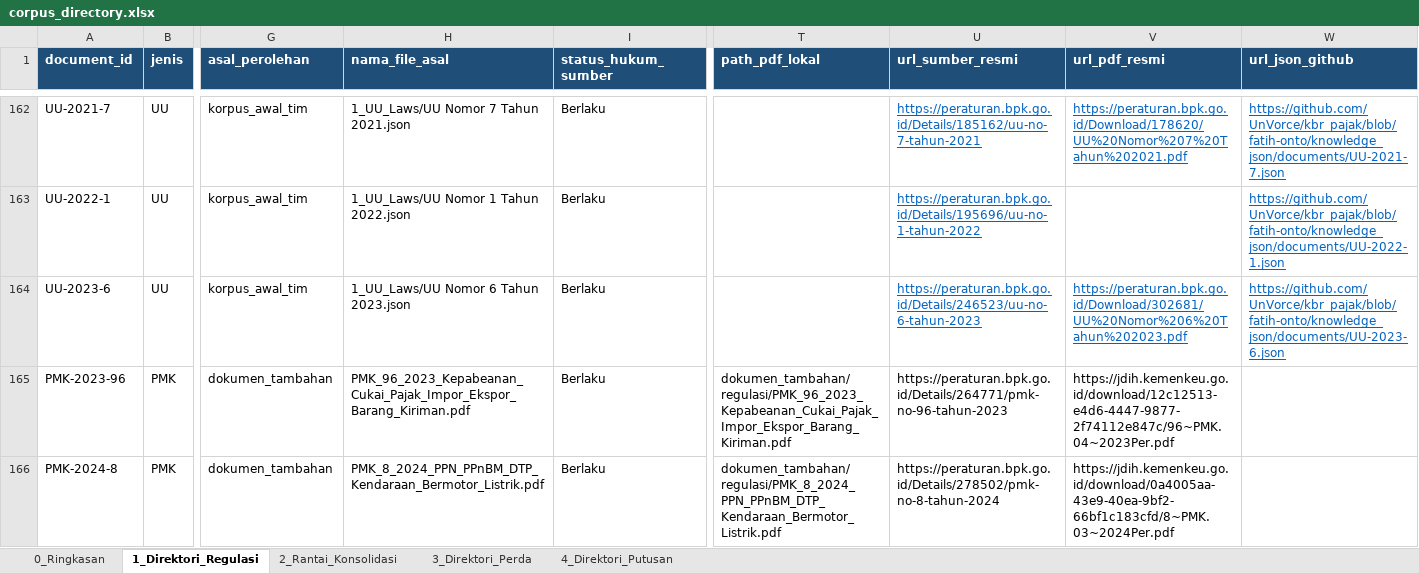
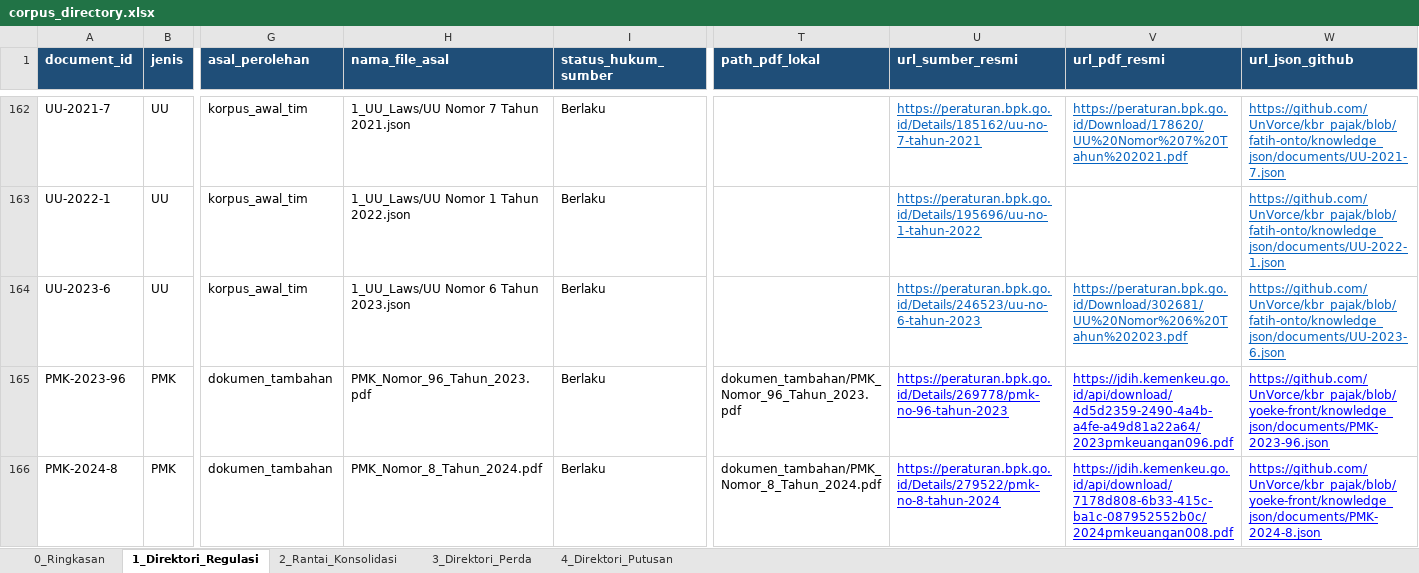
Before and after one commit to UnVorce/kbr_pajak, an Excel workbook: docs/corpus_directory.xlsx, sheet 1_Direktori_Regulasi, drawn as a sheet; only a part is shown, gaps mark what is left out; values as stored, in another font and other column widths than the file's, no borders; the diff names each change by its address in the sheet, - before the commit and + after, or states it on an @@ line.

Commit message:
fix(docs): perbaiki penyelarasan kolom, path lokal, dan URL resmi pada corpus_directory.xlsx

```diff
--- a/docs/corpus_directory.xlsx (sheet 1_Direktori_Regulasi)
+++ b/docs/corpus_directory.xlsx (sheet 1_Direktori_Regulasi)
-H165 (nama_file_asal): PMK_96_2023_Kepabeanan_Cukai_Pajak_Impor_Ekspor_Barang_Kiriman.pdf
+H165 (nama_file_asal): PMK_Nomor_96_Tahun_2023.pdf
-T165 (path_pdf_lokal): dokumen_tambahan/regulasi/PMK_96_2023_Kepabeanan_Cukai_Pajak_Impor_Ekspor_Barang_Kiriman.pdf
+T165 (path_pdf_lokal): dokumen_tambahan/PMK_Nomor_96_Tahun_2023.pdf
-U165 (url_sumber_resmi): https://peraturan.bpk.go.id/Details/264771/pmk-no-96-tahun-2023
+U165 (url_sumber_resmi): https://peraturan.bpk.go.id/Details/269778/pmk-no-96-tahun-2023
@@ U165:V166 underline: off → on, text colour: black → #0000FF @@
-V165 (url_pdf_resmi): https://jdih.kemenkeu.go.id/download/12c12513-e4d6-4447-9877-2f74112e847c/96~PMK.04~2023Per.pdf
+V165 (url_pdf_resmi): https://jdih.kemenkeu.go.id/api/download/4d5d2359-2490-4a4b-a4fe-a49d81a22a64/2023pmkeuangan096.pdf
-W165 (url_json_github): (empty)
+W165 (url_json_github): https://github.com/UnVorce/kbr_pajak/blob/yoeke-front/knowledge_json/documents/PMK-2023-96.json
-H166 (nama_file_asal): PMK_8_2024_PPN_PPnBM_DTP_Kendaraan_Bermotor_Listrik.pdf
+H166 (nama_file_asal): PMK_Nomor_8_Tahun_2024.pdf
-T166 (path_pdf_lokal): dokumen_tambahan/regulasi/PMK_8_2024_PPN_PPnBM_DTP_Kendaraan_Bermotor_Listrik.pdf
+T166 (path_pdf_lokal): dokumen_tambahan/PMK_Nomor_8_Tahun_2024.pdf
-U166 (url_sumber_resmi): https://peraturan.bpk.go.id/Details/278502/pmk-no-8-tahun-2024
+U166 (url_sumber_resmi): https://peraturan.bpk.go.id/Details/279522/pmk-no-8-tahun-2024
-V166 (url_pdf_resmi): https://jdih.kemenkeu.go.id/download/0a4005aa-43e9-40ea-9bf2-66bf1c183cfd/8~PMK.03~2024Per.pdf
+V166 (url_pdf_resmi): https://jdih.kemenkeu.go.id/api/download/7178d808-6b33-415c-ba1c-087952552b0c/2024pmkeuangan008.pdf
-W166 (url_json_github): (empty)
+W166 (url_json_github): https://github.com/UnVorce/kbr_pajak/blob/yoeke-front/knowledge_json/documents/PMK-2024-8.json
```
Also changed, not shown: sheet 4_Direktori_Putusan, sheet 0_Ringkasan.
